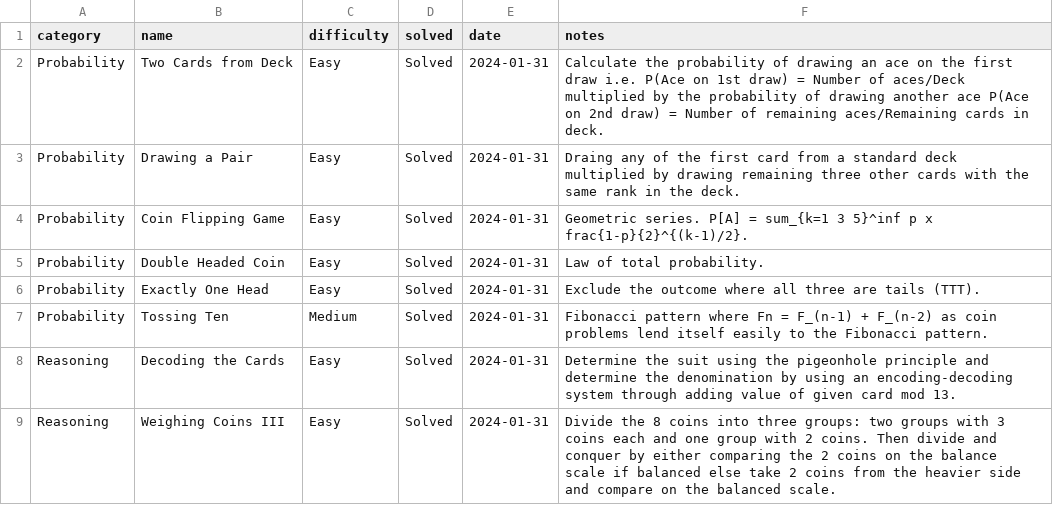
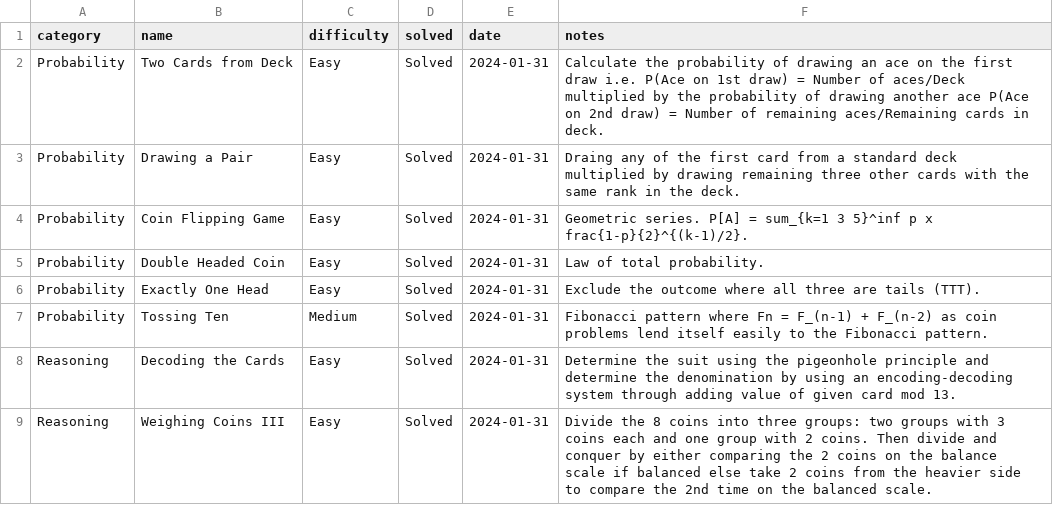
Before and after one commit to jaymarichua/quant-q-a, a CSV file: cards_and_coins.csv, drawn as a sheet.

Commit message:
Update cards_and_coins.csv

```diff
--- a/cards_and_coins.csv
+++ b/cards_and_coins.csv
@@ -8,2 +8,2 @@ Probability, Tossing Ten, Medium, Solved, 2024-01-31, Fibonacci pattern where Fn
 Reasoning, Decoding the Cards, Easy, Solved, 2024-01-31, Determine the suit using the pigeonhole principle and determine the denomination by using an encoding-decoding system through adding value of given card mod 13.
-Reasoning, Weighing Coins III, Easy, Solved, 2024-01-31, Divide the 8 coins into three groups: two groups with 3 coins each and one group with 2 coins. Then divide and conquer by either comparing the 2 coins on the balance scale if balanced else take 2 coins from the heavier side and compare on the balanced scale.
+Reasoning, Weighing Coins III, Easy, Solved, 2024-01-31, Divide the 8 coins into three groups: two groups with 3 coins each and one group with 2 coins. Then divide and conquer by either comparing the 2 coins on the balance scale if balanced else take 2 coins from the heavier side to compare the 2nd time on the balanced scale.
```
